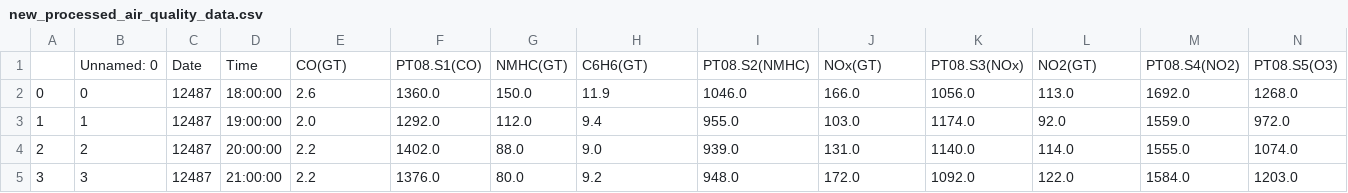
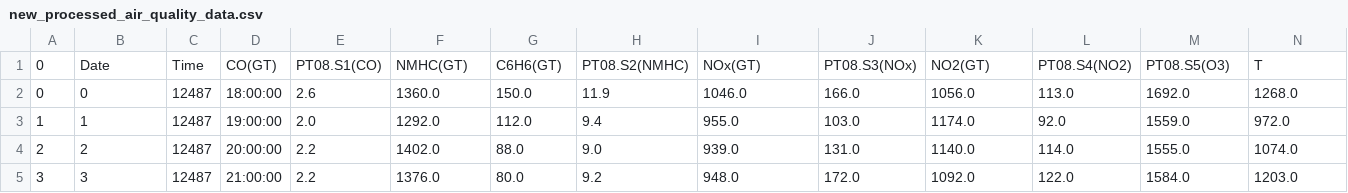
Before and after one commit to Alex-Mak-MCW/Air-Quality-Data-Analysis-Project, a CSV file: new_processed_air_quality_data.csv, drawn as a sheet; only a part is shown; removed rows and columns are numbered as before the commit, all else as after; rows hold the shown columns only; the diff names each change by its address in the sheet, - before the commit and + after, or states it on an @@ line.

Commit message:
Update new_processed_air_quality_data.csv

```diff
--- a/new_processed_air_quality_data.csv
+++ b/new_processed_air_quality_data.csv
-row 1:  | Unnamed: 0 | Date | Time | CO(GT) | PT08.S1(CO) | NMHC(GT) | C6H6(GT) | PT08.S2(NMHC) | NOx(GT) | PT08.S3(NOx) | NO2(GT) | PT08.S4(NO2) | PT08.S5(O3)
+row 1: 0 | Date | Time | CO(GT) | PT08.S1(CO) | NMHC(GT) | C6H6(GT) | PT08.S2(NMHC) | NOx(GT) | PT08.S3(NOx) | NO2(GT) | PT08.S4(NO2) | PT08.S5(O3) | T
```
